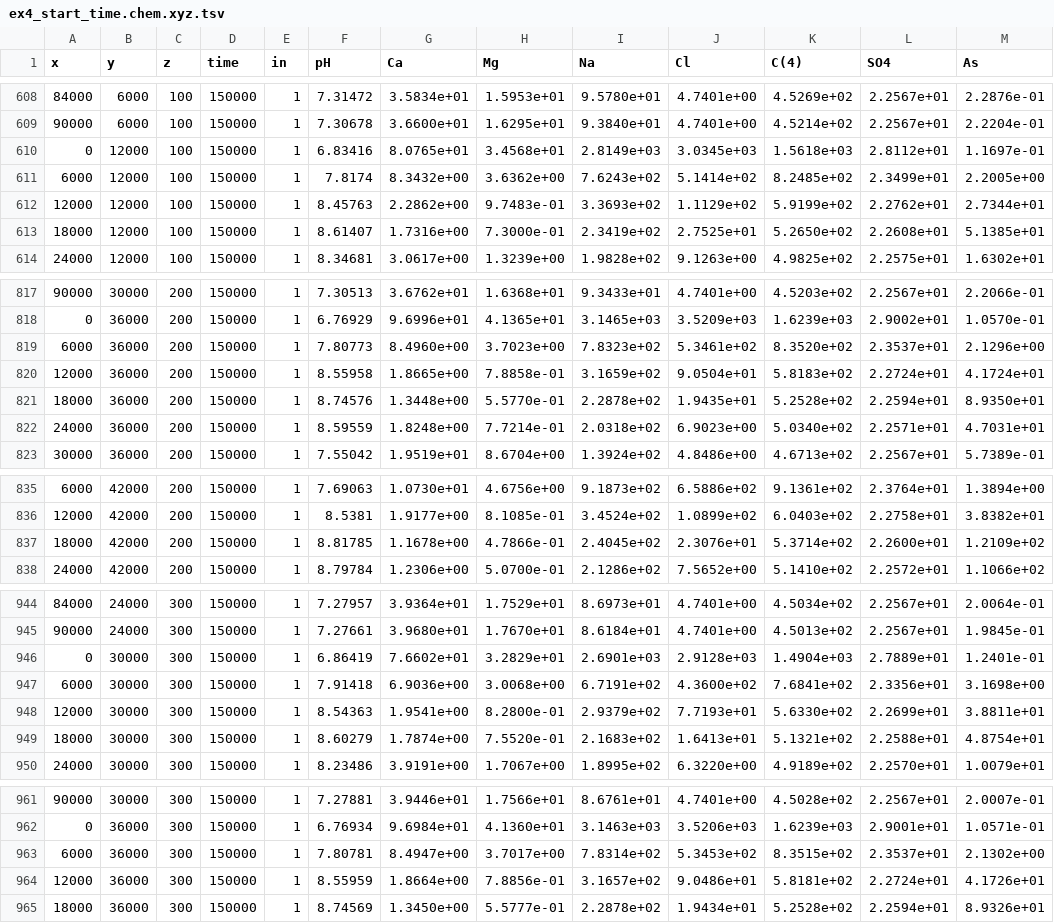
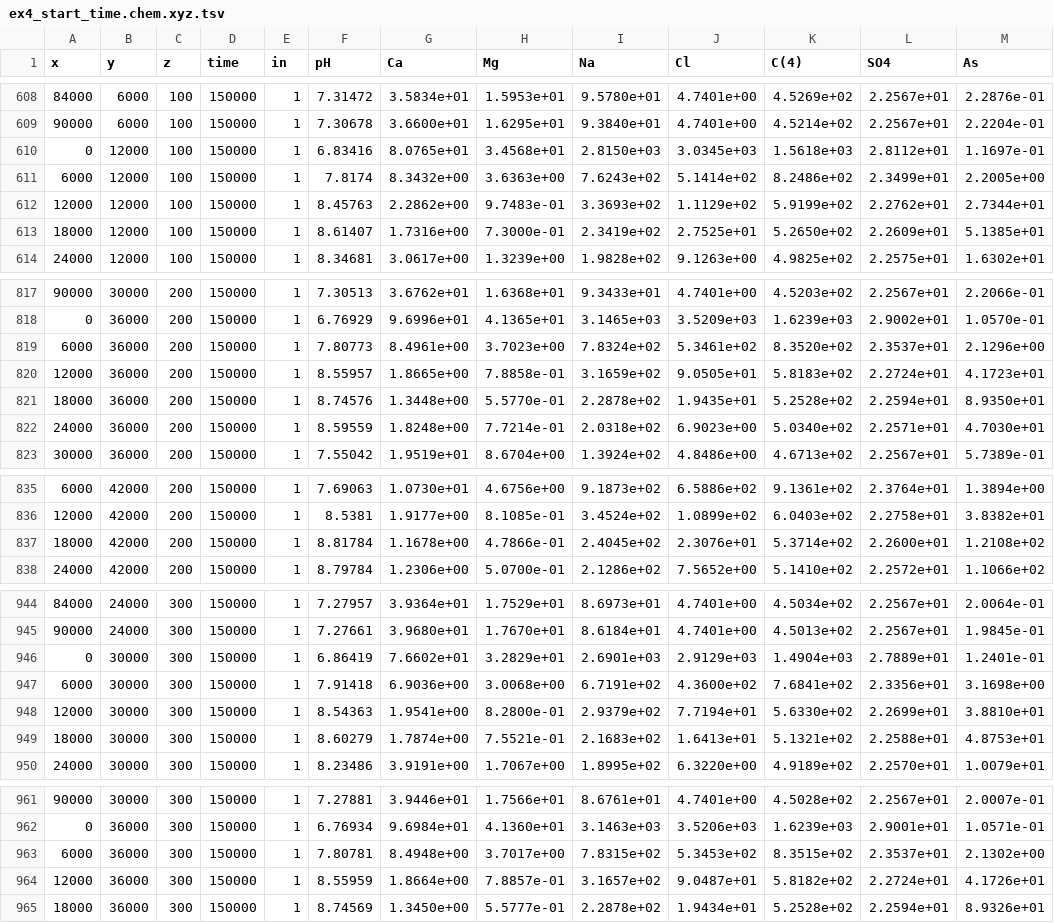
Before and after one commit to usgs-coupled-subtrees/wphast, a TSV file: ex4_start_time/ex4_start_time.chem.xyz.tsv, drawn as a sheet; only a part is shown, gaps mark what is left out; the diff covers the shown part only; the diff names each change by its address in the sheet, - before the commit and + after, or states it on an @@ line.

```diff
--- a/ex4_start_time/ex4_start_time.chem.xyz.tsv
+++ b/ex4_start_time/ex4_start_time.chem.xyz.tsv
-I610 (Na): 2.8149e+03
+I610 (Na): 2.8150e+03
-H611 (Mg): 3.6362e+00
+H611 (Mg): 3.6363e+00
-K611 (C(4)): 8.2485e+02
+K611 (C(4)): 8.2486e+02
-L613 (SO4): 2.2608e+01
+L613 (SO4): 2.2609e+01
-G819 (Ca): 8.4960e+00
+G819 (Ca): 8.4961e+00
-I819 (Na): 7.8323e+02
+I819 (Na): 7.8324e+02
-F820 (pH): 8.55958
+F820 (pH): 8.55957
-J820 (Cl): 9.0504e+01
+J820 (Cl): 9.0505e+01
-M820 (As): 4.1724e+01
+M820 (As): 4.1723e+01
-M822 (As): 4.7031e+01
+M822 (As): 4.7030e+01
-F837 (pH): 8.81785
+F837 (pH): 8.81784
-M837 (As): 1.2109e+02
+M837 (As): 1.2108e+02
-J946 (Cl): 2.9128e+03
+J946 (Cl): 2.9129e+03
-J948 (Cl): 7.7193e+01
+J948 (Cl): 7.7194e+01
-M948 (As): 3.8811e+01
+M948 (As): 3.8810e+01
-H949 (Mg): 7.5520e-01
+H949 (Mg): 7.5521e-01
-M949 (As): 4.8754e+01
+M949 (As): 4.8753e+01
-G963 (Ca): 8.4947e+00
+G963 (Ca): 8.4948e+00
-I963 (Na): 7.8314e+02
+I963 (Na): 7.8315e+02
-H964 (Mg): 7.8856e-01
+H964 (Mg): 7.8857e-01
-J964 (Cl): 9.0486e+01
+J964 (Cl): 9.0487e+01
-K964 (C(4)): 5.8181e+02
+K964 (C(4)): 5.8182e+02
```
Also changed, not shown: 48 edited cells elsewhere in this file, ex4/ex4.wel.xyz.tsv, ex4_ddl/ex4_ddl.wel.xyz.tsv, 42 other files.
